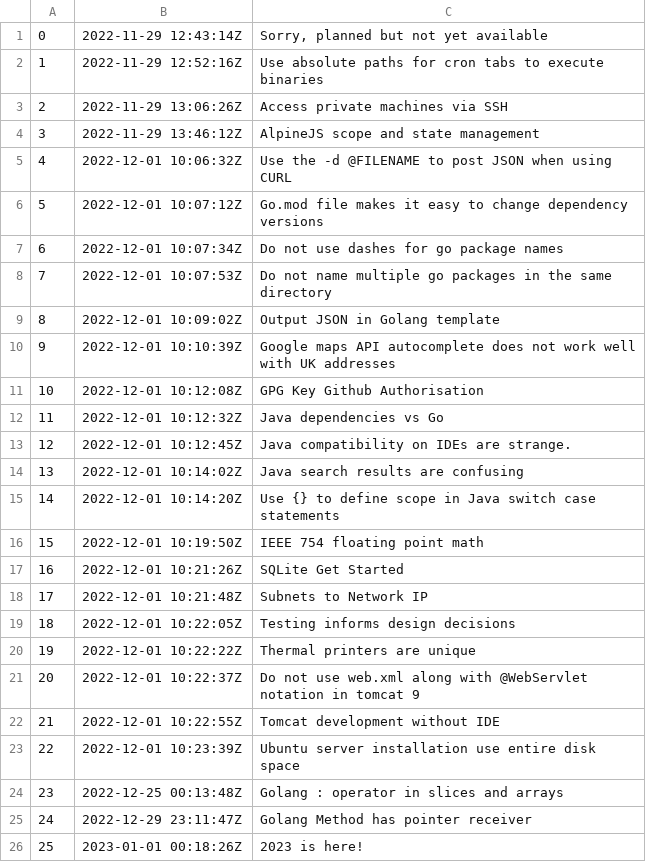
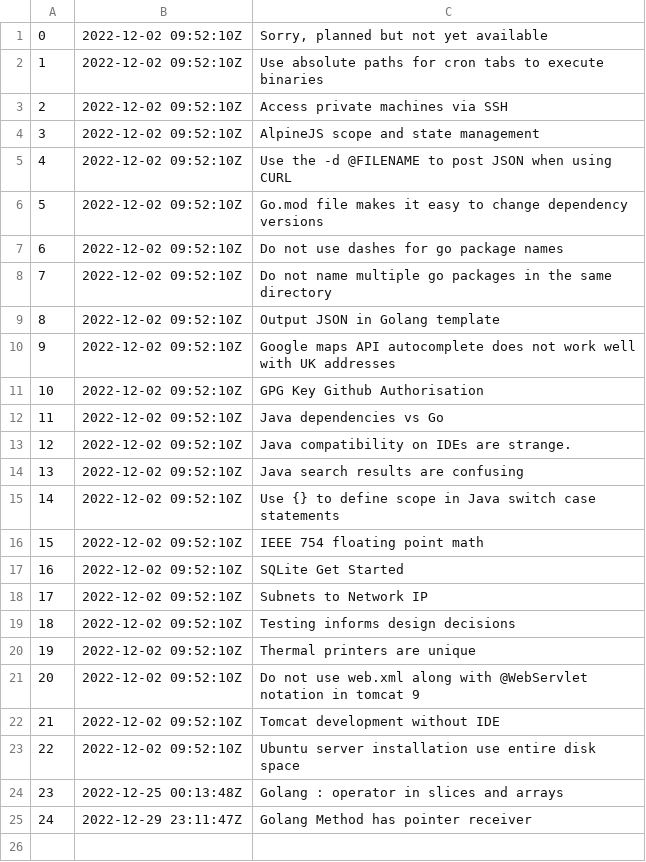
Before and after one commit to rwx-yxu/zet, a TSV file: entries/dex/nodes.tsv, drawn as a sheet.

```diff
--- a/entries/dex/nodes.tsv
+++ b/entries/dex/nodes.tsv
@@ -1,26 +1,25 @@
-0	2022-11-29 12:43:14Z	Sorry, planned but not yet available
-1	2022-11-29 12:52:16Z	Use absolute paths for cron tabs to execute binaries
-2	2022-11-29 13:06:26Z	Access private machines via SSH
-3	2022-11-29 13:46:12Z	AlpineJS scope and state management
-4	2022-12-01 10:06:32Z	Use the -d @FILENAME to post JSON when using CURL
-5	2022-12-01 10:07:12Z	Go.mod file makes it easy to change dependency versions
-6	2022-12-01 10:07:34Z	Do not use dashes for go package names
-7	2022-12-01 10:07:53Z	Do not name multiple go packages in the same directory
-8	2022-12-01 10:09:02Z	Output JSON in Golang template
-9	2022-12-01 10:10:39Z	Google maps API autocomplete does not work well with UK addresses
-10	2022-12-01 10:12:08Z	GPG Key Github Authorisation
-11	2022-12-01 10:12:32Z	Java dependencies vs Go
-12	2022-12-01 10:12:45Z	Java compatibility on IDEs are strange.
-13	2022-12-01 10:14:02Z	Java search results are confusing
-14	2022-12-01 10:14:20Z	Use {} to define scope in Java switch case statements
-15	2022-12-01 10:19:50Z	IEEE 754 floating point math
-16	2022-12-01 10:21:26Z	SQLite Get Started
-17	2022-12-01 10:21:48Z	Subnets to Network IP
-18	2022-12-01 10:22:05Z	Testing informs design decisions
-19	2022-12-01 10:22:22Z	Thermal printers are unique
-20	2022-12-01 10:22:37Z	Do not use web.xml along with @WebServlet notation in tomcat 9
-21	2022-12-01 10:22:55Z	Tomcat development without IDE
-22	2022-12-01 10:23:39Z	Ubuntu server installation use entire disk space
+0	2022-12-02 09:52:10Z	Sorry, planned but not yet available
+1	2022-12-02 09:52:10Z	Use absolute paths for cron tabs to execute binaries
+2	2022-12-02 09:52:10Z	Access private machines via SSH
+3	2022-12-02 09:52:10Z	AlpineJS scope and state management
+4	2022-12-02 09:52:10Z	Use the -d @FILENAME to post JSON when using CURL
+5	2022-12-02 09:52:10Z	Go.mod file makes it easy to change dependency versions
+6	2022-12-02 09:52:10Z	Do not use dashes for go package names
+7	2022-12-02 09:52:10Z	Do not name multiple go packages in the same directory
+8	2022-12-02 09:52:10Z	Output JSON in Golang template
+9	2022-12-02 09:52:10Z	Google maps API autocomplete does not work well with UK addresses
+10	2022-12-02 09:52:10Z	GPG Key Github Authorisation
+11	2022-12-02 09:52:10Z	Java dependencies vs Go
+12	2022-12-02 09:52:10Z	Java compatibility on IDEs are strange.
+13	2022-12-02 09:52:10Z	Java search results are confusing
+14	2022-12-02 09:52:10Z	Use {} to define scope in Java switch case statements
+15	2022-12-02 09:52:10Z	IEEE 754 floating point math
+16	2022-12-02 09:52:10Z	SQLite Get Started
+17	2022-12-02 09:52:10Z	Subnets to Network IP
+18	2022-12-02 09:52:10Z	Testing informs design decisions
+19	2022-12-02 09:52:10Z	Thermal printers are unique
+20	2022-12-02 09:52:10Z	Do not use web.xml along with @WebServlet notation in tomcat 9
+21	2022-12-02 09:52:10Z	Tomcat development without IDE
+22	2022-12-02 09:52:10Z	Ubuntu server installation use entire disk space
 23	2022-12-25 00:13:48Z	Golang : operator in slices and arrays
 24	2022-12-29 23:11:47Z	Golang Method has pointer receiver
-25	2023-01-01 00:18:26Z	2023 is here!
```
Also changed, not shown: 3 other files.
